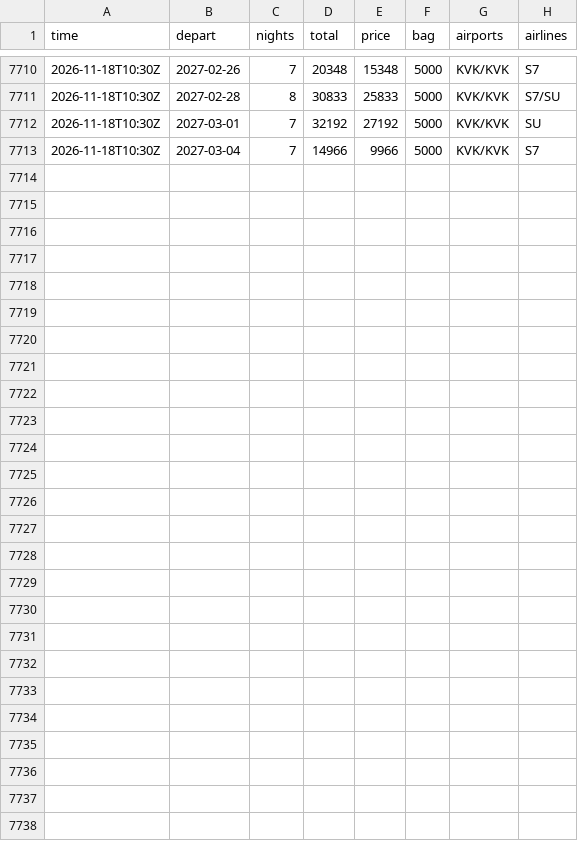
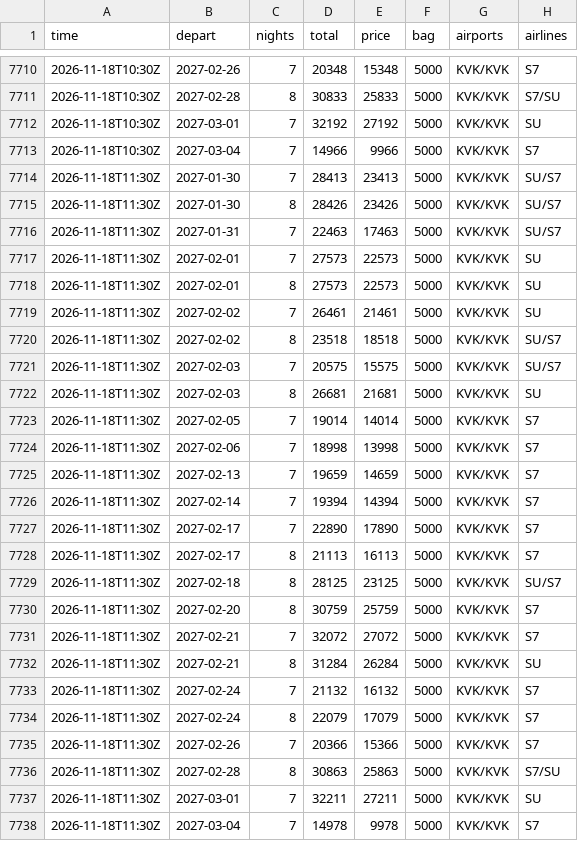
Before and after one commit to JohnLennon000/ski-tickets, a CSV file: docs/data/trips/khibiny.csv, drawn as a sheet; only a part is shown, gaps mark what is left out; the diff names each change by its address in the sheet, - before the commit and + after, or states it on an @@ line.

```diff
--- a/docs/data/trips/khibiny.csv
+++ b/docs/data/trips/khibiny.csv
+row 7714: 2026-11-18T11:30Z | 2027-01-30 | 7 | 28413 | 23413 | 5000 | KVK/KVK | SU/S7
+row 7715: 2026-11-18T11:30Z | 2027-01-30 | 8 | 28426 | 23426 | 5000 | KVK/KVK | SU/S7
+row 7716: 2026-11-18T11:30Z | 2027-01-31 | 7 | 22463 | 17463 | 5000 | KVK/KVK | SU/S7
+row 7717: 2026-11-18T11:30Z | 2027-02-01 | 7 | 27573 | 22573 | 5000 | KVK/KVK | SU
+row 7718: 2026-11-18T11:30Z | 2027-02-01 | 8 | 27573 | 22573 | 5000 | KVK/KVK | SU
+row 7719: 2026-11-18T11:30Z | 2027-02-02 | 7 | 26461 | 21461 | 5000 | KVK/KVK | SU
+row 7720: 2026-11-18T11:30Z | 2027-02-02 | 8 | 23518 | 18518 | 5000 | KVK/KVK | SU/S7
+row 7721: 2026-11-18T11:30Z | 2027-02-03 | 7 | 20575 | 15575 | 5000 | KVK/KVK | SU/S7
+row 7722: 2026-11-18T11:30Z | 2027-02-03 | 8 | 26681 | 21681 | 5000 | KVK/KVK | SU
+row 7723: 2026-11-18T11:30Z | 2027-02-05 | 7 | 19014 | 14014 | 5000 | KVK/KVK | S7
+row 7724: 2026-11-18T11:30Z | 2027-02-06 | 7 | 18998 | 13998 | 5000 | KVK/KVK | S7
+row 7725: 2026-11-18T11:30Z | 2027-02-13 | 7 | 19659 | 14659 | 5000 | KVK/KVK | S7
+row 7726: 2026-11-18T11:30Z | 2027-02-14 | 7 | 19394 | 14394 | 5000 | KVK/KVK | S7
+row 7727: 2026-11-18T11:30Z | 2027-02-17 | 7 | 22890 | 17890 | 5000 | KVK/KVK | S7
+row 7728: 2026-11-18T11:30Z | 2027-02-17 | 8 | 21113 | 16113 | 5000 | KVK/KVK | S7
+row 7729: 2026-11-18T11:30Z | 2027-02-18 | 8 | 28125 | 23125 | 5000 | KVK/KVK | SU/S7
+row 7730: 2026-11-18T11:30Z | 2027-02-20 | 8 | 30759 | 25759 | 5000 | KVK/KVK | S7
+row 7731: 2026-11-18T11:30Z | 2027-02-21 | 7 | 32072 | 27072 | 5000 | KVK/KVK | S7
+row 7732: 2026-11-18T11:30Z | 2027-02-21 | 8 | 31284 | 26284 | 5000 | KVK/KVK | SU
+row 7733: 2026-11-18T11:30Z | 2027-02-24 | 7 | 21132 | 16132 | 5000 | KVK/KVK | S7
+row 7734: 2026-11-18T11:30Z | 2027-02-24 | 8 | 22079 | 17079 | 5000 | KVK/KVK | S7
+row 7735: 2026-11-18T11:30Z | 2027-02-26 | 7 | 20366 | 15366 | 5000 | KVK/KVK | S7
+row 7736: 2026-11-18T11:30Z | 2027-02-28 | 8 | 30863 | 25863 | 5000 | KVK/KVK | S7/SU
+row 7737: 2026-11-18T11:30Z | 2027-03-01 | 7 | 32211 | 27211 | 5000 | KVK/KVK | SU
+row 7738: 2026-11-18T11:30Z | 2027-03-04 | 7 | 14978 | 9978 | 5000 | KVK/KVK | S7
```
Also changed, not shown: docs/data/trips/caucasus.csv, docs/data/trips/gorny.csv, 6 other files.
